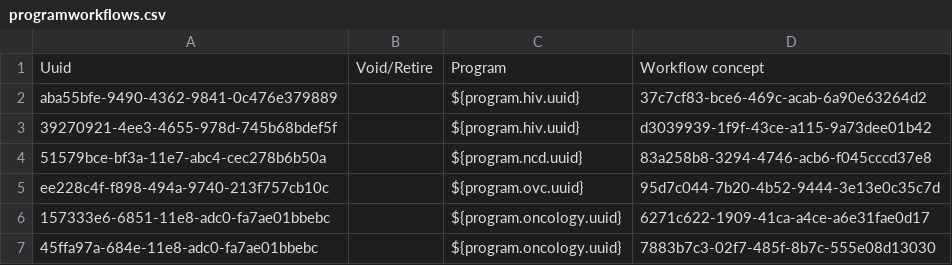
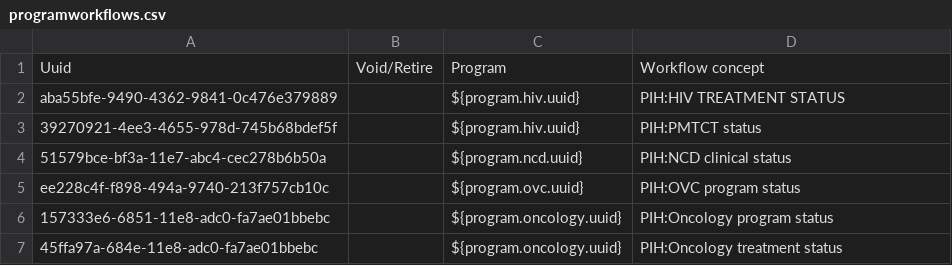
Before and after one commit to PIH/openmrs-config-pihemr, a CSV file: configuration/programworkflows/programworkflows.csv, drawn as a sheet.

```diff
--- a/configuration/programworkflows/programworkflows.csv
+++ b/configuration/programworkflows/programworkflows.csv
@@ -1,7 +1,7 @@
 Uuid,Void/Retire,Program,Workflow concept
-aba55bfe-9490-4362-9841-0c476e379889,,${program.hiv.uuid},37c7cf83-bce6-469c-acab-6a90e63264d2
-39270921-4ee3-4655-978d-745b68bdef5f,,${program.hiv.uuid},d3039939-1f9f-43ce-a115-9a73dee01b42
-51579bce-bf3a-11e7-abc4-cec278b6b50a,,${program.ncd.uuid},83a258b8-3294-4746-acb6-f045cccd37e8
-ee228c4f-f898-494a-9740-213f757cb10c,,${program.ovc.uuid},95d7c044-7b20-4b52-9444-3e13e0c35c7d
-157333e6-6851-11e8-adc0-fa7ae01bbebc,,${program.oncology.uuid},6271c622-1909-41ca-a4ce-a6e31fae0d17
-45ffa97a-684e-11e8-adc0-fa7ae01bbebc,,${program.oncology.uuid},7883b7c3-02f7-485f-8b7c-555e08d13030
+aba55bfe-9490-4362-9841-0c476e379889,,${program.hiv.uuid},PIH:HIV TREATMENT STATUS
+39270921-4ee3-4655-978d-745b68bdef5f,,${program.hiv.uuid},PIH:PMTCT status
+51579bce-bf3a-11e7-abc4-cec278b6b50a,,${program.ncd.uuid},PIH:NCD clinical status
+ee228c4f-f898-494a-9740-213f757cb10c,,${program.ovc.uuid},PIH:OVC program status
+157333e6-6851-11e8-adc0-fa7ae01bbebc,,${program.oncology.uuid},PIH:Oncology program status
+45ffa97a-684e-11e8-adc0-fa7ae01bbebc,,${program.oncology.uuid},PIH:Oncology treatment status
```
Also changed, not shown: configuration/programworkflowstates/programworkflowstates.csv, 1 other file.
